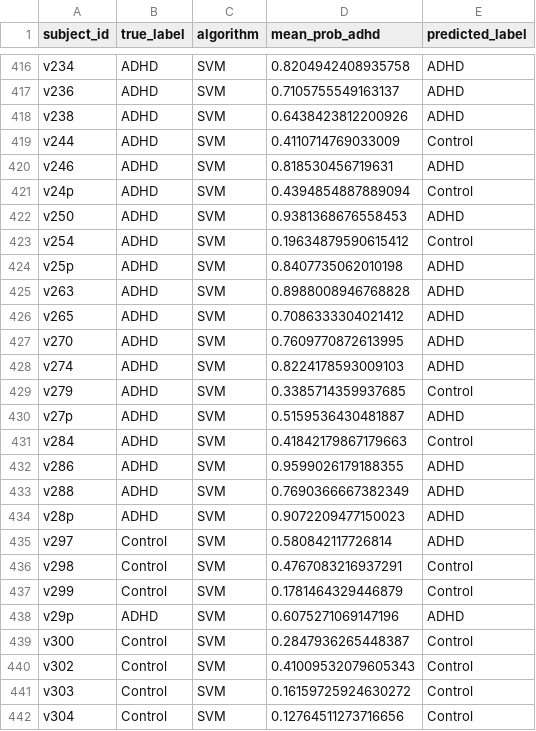
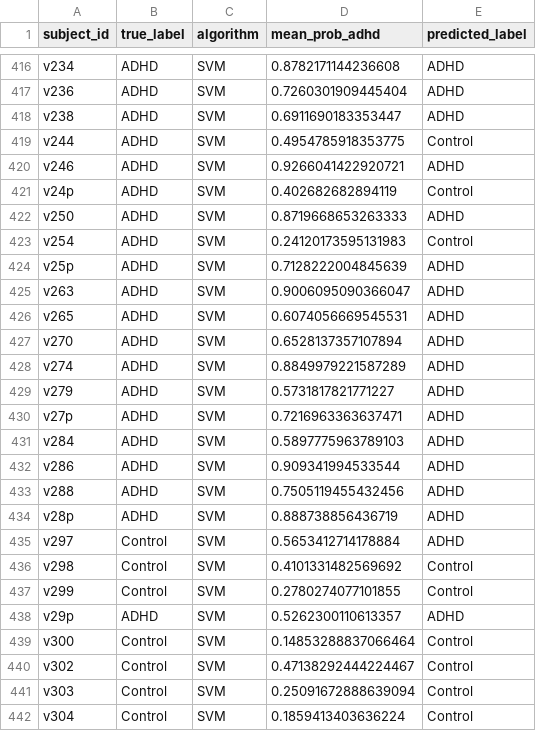
Before and after one commit to DHruVBaruAH/AdaptED-v2-EEG, a CSV file: results/loso_predictions.csv, drawn as a sheet; only a part is shown, gaps mark what is left out; the diff covers the shown part only; the diff names each change by its address in the sheet, - before the commit and + after, or states it on an @@ line.

```diff
--- a/results/loso_predictions.csv
+++ b/results/loso_predictions.csv
-D416 (mean_prob_adhd): 0.8204942408935758
+D416 (mean_prob_adhd): 0.8782171144236608
-D417 (mean_prob_adhd): 0.7105755549163137
+D417 (mean_prob_adhd): 0.7260301909445404
-D418 (mean_prob_adhd): 0.6438423812200926
+D418 (mean_prob_adhd): 0.6911690183353447
-D419 (mean_prob_adhd): 0.4110714769033009
+D419 (mean_prob_adhd): 0.4954785918353775
-D420 (mean_prob_adhd): 0.818530456719631
+D420 (mean_prob_adhd): 0.9266041422920721
-D421 (mean_prob_adhd): 0.4394854887889094
+D421 (mean_prob_adhd): 0.402682682894119
-D422 (mean_prob_adhd): 0.9381368676558453
+D422 (mean_prob_adhd): 0.8719668653263333
-D423 (mean_prob_adhd): 0.19634879590615412
+D423 (mean_prob_adhd): 0.24120173595131983
-D424 (mean_prob_adhd): 0.8407735062010198
+D424 (mean_prob_adhd): 0.7128222004845639
-D425 (mean_prob_adhd): 0.8988008946768828
+D425 (mean_prob_adhd): 0.9006095090366047
-D426 (mean_prob_adhd): 0.7086333304021412
+D426 (mean_prob_adhd): 0.6074056669545531
-D427 (mean_prob_adhd): 0.7609770872613995
+D427 (mean_prob_adhd): 0.6528137357107894
-D428 (mean_prob_adhd): 0.8224178593009103
+D428 (mean_prob_adhd): 0.8849979221587289
-D429 (mean_prob_adhd): 0.3385714359937685
+D429 (mean_prob_adhd): 0.5731817821771227
-E429 (predicted_label): Control
+E429 (predicted_label): ADHD
-D430 (mean_prob_adhd): 0.5159536430481887
+D430 (mean_prob_adhd): 0.7216963363637471
-D431 (mean_prob_adhd): 0.41842179867179663
+D431 (mean_prob_adhd): 0.5897775963789103
-E431 (predicted_label): Control
+E431 (predicted_label): ADHD
-D432 (mean_prob_adhd): 0.9599026179188355
+D432 (mean_prob_adhd): 0.909341994533544
-D433 (mean_prob_adhd): 0.7690366667382349
+D433 (mean_prob_adhd): 0.7505119455432456
-D434 (mean_prob_adhd): 0.9072209477150023
+D434 (mean_prob_adhd): 0.888738856436719
-D435 (mean_prob_adhd): 0.580842117726814
+D435 (mean_prob_adhd): 0.5653412714178884
-D436 (mean_prob_adhd): 0.4767083216937291
+D436 (mean_prob_adhd): 0.4101331482569692
-D437 (mean_prob_adhd): 0.1781464329446879
+D437 (mean_prob_adhd): 0.2780274077101855
-D438 (mean_prob_adhd): 0.6075271069147196
+D438 (mean_prob_adhd): 0.5262300110613357
-D439 (mean_prob_adhd): 0.2847936265448387
+D439 (mean_prob_adhd): 0.14853288837066464
-D440 (mean_prob_adhd): 0.41009532079605343
+D440 (mean_prob_adhd): 0.47138292444224467
-D441 (mean_prob_adhd): 0.16159725924630272
+D441 (mean_prob_adhd): 0.25091672888639094
-D442 (mean_prob_adhd): 0.12764511273716656
+D442 (mean_prob_adhd): 0.1859413403636224
```
Also changed, not shown: 115 edited cells elsewhere in this file, 6 other files.
